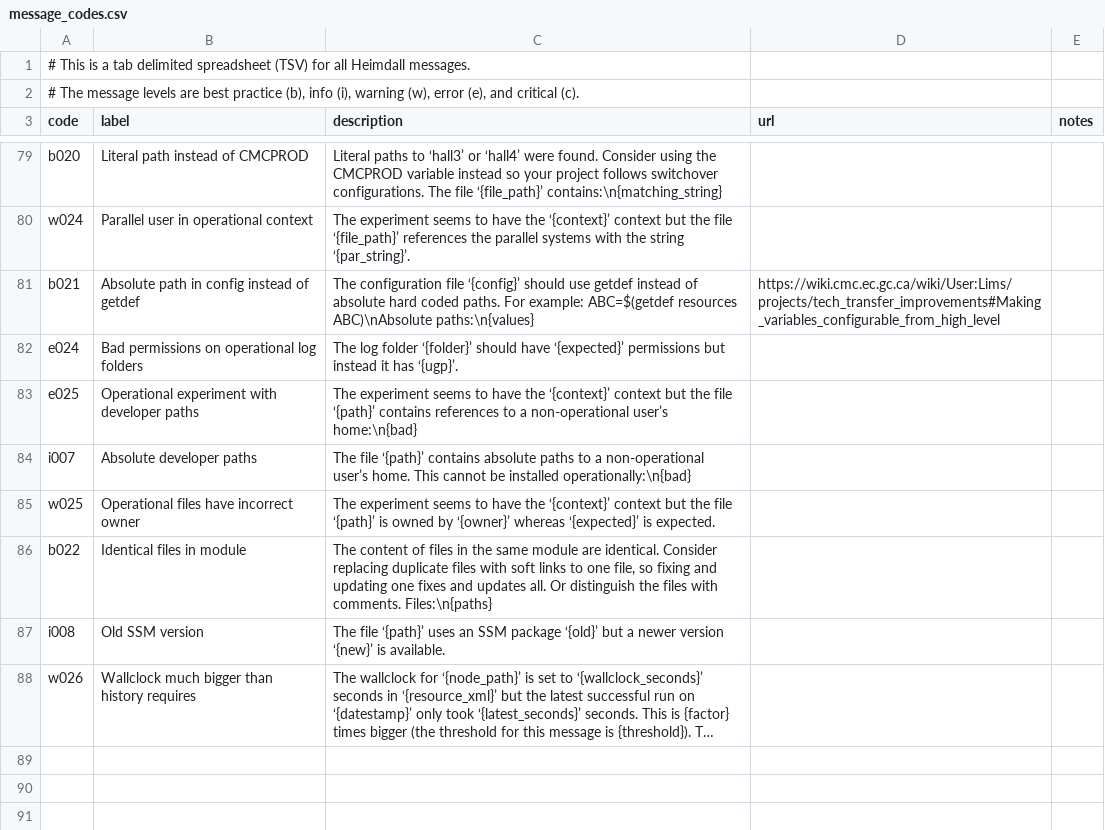
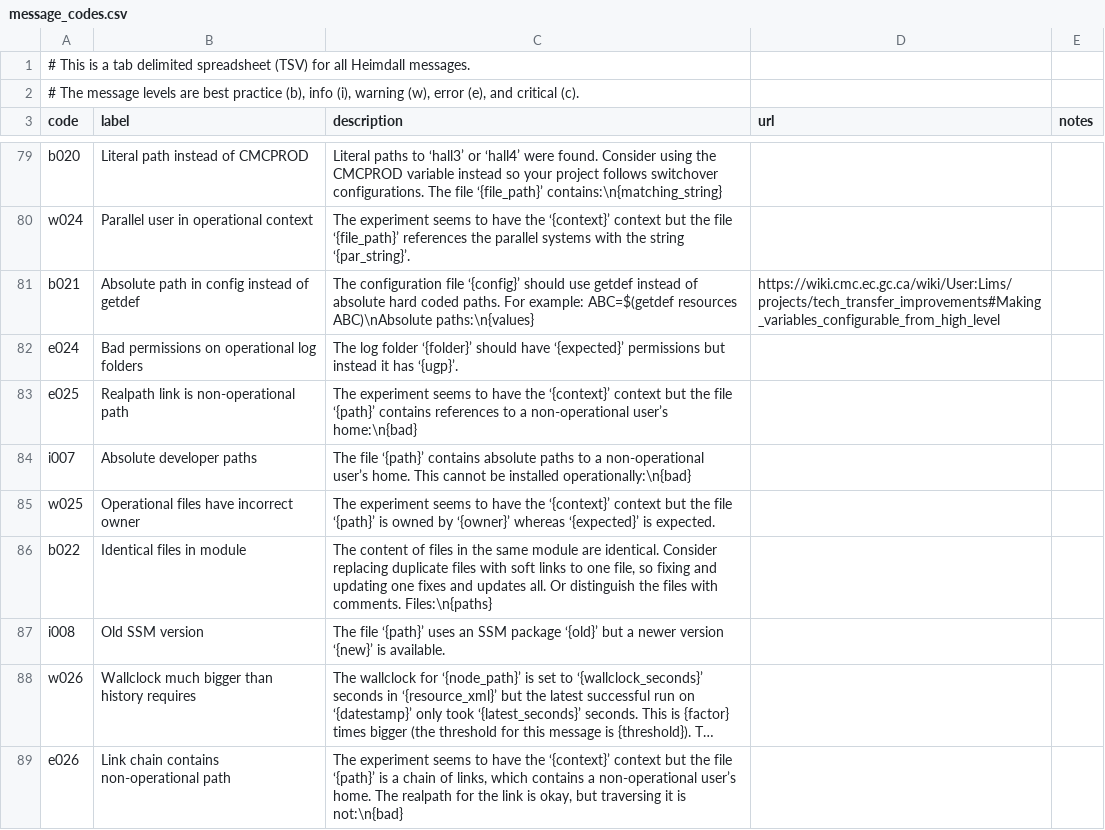
Before and after one commit to PhilippeCarphin/maestro, a CSV file: src/python3/csv/message_codes.csv, drawn as a sheet; only a part is shown, gaps mark what is left out; long unchanged cells end in …; the diff names each change by its address in the sheet, - before the commit and + after, or states it on an @@ line.

Commit message:
e026 link chain

```diff
--- a/src/python3/csv/message_codes.csv
+++ b/src/python3/csv/message_codes.csv
-B83 (label): Operational experiment with developer paths
+B83 (label): Realpath link is non-operational path
+row 89: e026 | Link chain contains non-operational path | The experiment seems to have the ‘{context}’ context but the file ‘{path}’ is a chain of links, which contains a non-operational user’s home. The realpath for the link is okay, but traversing it is not:\n{bad}
```
Also changed, not shown: 13 other files.
